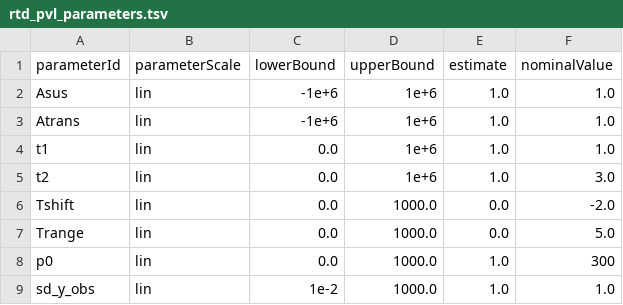
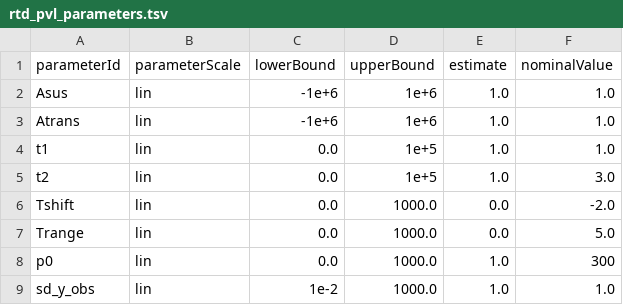
Before and after one commit to Systems-Theory-in-Systems-Biology/BayModTS, a TSV file: baymodts/examples/perfusion/rtd_pvl_parameters.tsv, drawn as a sheet.

```diff
--- a/baymodts/examples/perfusion/rtd_pvl_parameters.tsv
+++ b/baymodts/examples/perfusion/rtd_pvl_parameters.tsv
@@ -3,4 +3,4 @@ Asus	lin	-1e+6	1e+6	1.0	1.0
 Atrans	lin	-1e+6	1e+6	1.0	1.0
-t1	lin	0.0	1e+6	1.0	1.0
-t2	lin	0.0	1e+6	1.0	3.0
+t1	lin	0.0	1e+5	1.0	1.0
+t2	lin	0.0	1e+5	1.0	3.0
 Tshift	lin	0.0	1000.0	0.0	-2.0
```
Also changed, not shown: 7 other files.
